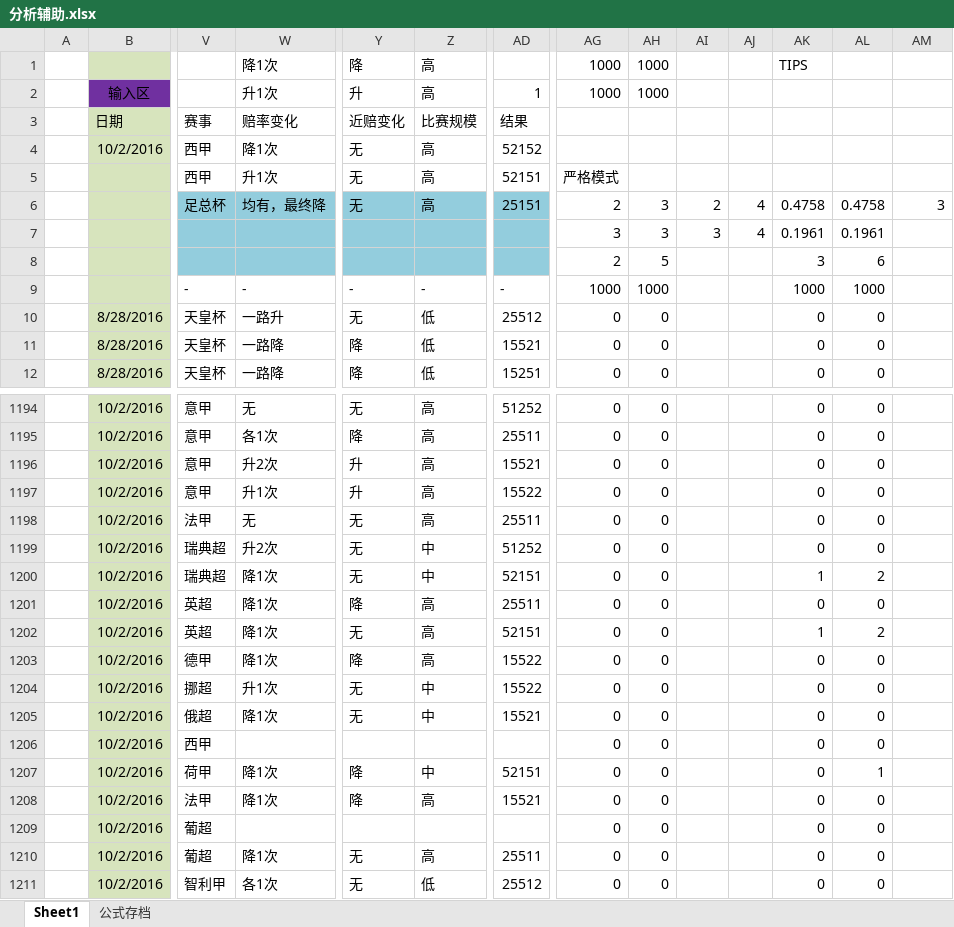
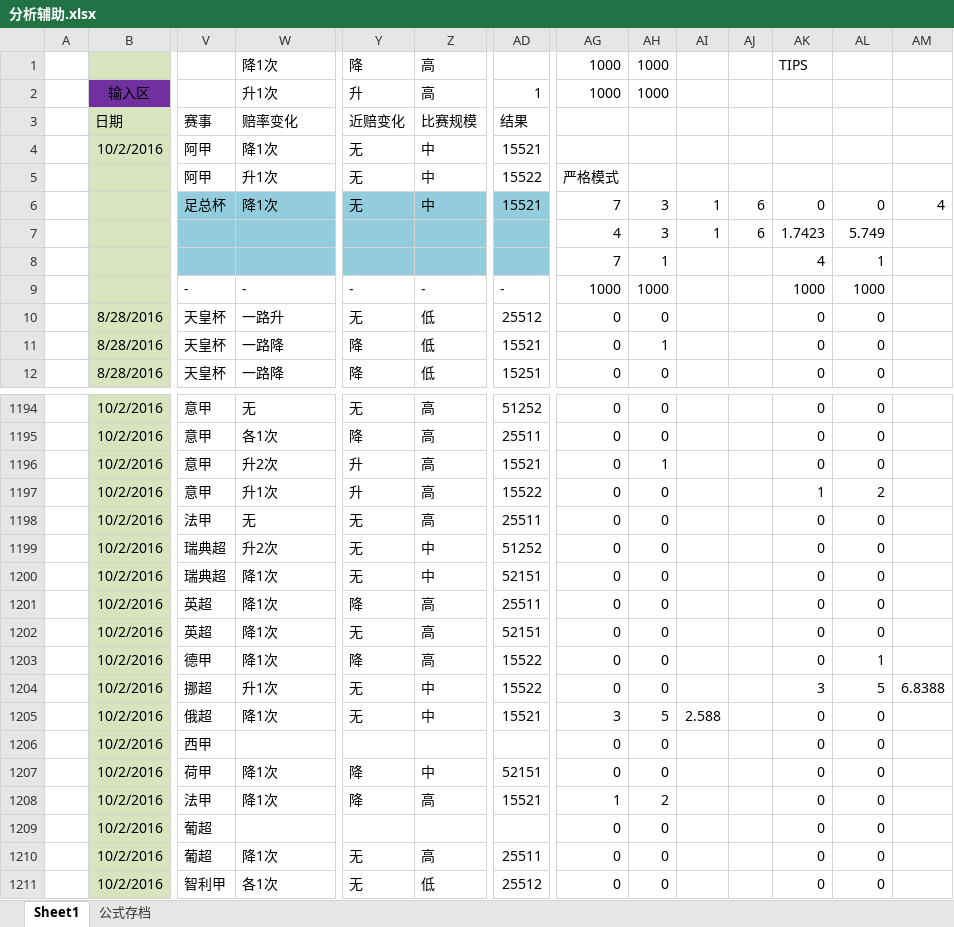
Before and after one commit to sephirothz87/Wtemplate, an Excel workbook: soccer/php/result/analyze/分析辅助.xlsx, sheet Sheet1, drawn as a sheet; only a part is shown, gaps mark what is left out; values as stored, in another font and other column widths than the file's, no borders; conditional formats not drawn; removed rows and columns are numbered as before the commit, all else as after; rows hold the shown columns only; the diff covers the shown part only; the diff names each change by its address in the sheet, - before the commit and + after, or states it on an @@ line.

```diff
--- a/soccer/php/result/analyze/分析辅助.xlsx (sheet Sheet1)
+++ b/soccer/php/result/analyze/分析辅助.xlsx (sheet Sheet1)
-row 4:  | 10/2/2016 | 西甲 | 降1次 | 无 | 高 | 52152
+row 4:  | 10/2/2016 | 阿甲 | 降1次 | 无 | 中 | 15521
-V5 (赛事): 西甲
+V5 (赛事): 阿甲
-Z5 (比赛规模): 高
+Z5 (比赛规模): 中
-AD5 (结果): 52151
+AD5 (结果): 15522
-row 6:  |  | 足总杯 | 均有，最终降 | 无 | 高 | 25151 | 2 | 3 | 2 | 4 | 0.4758 | 0.4758 | 3
-row 7:  |  |  |  |  |  |  | 3 | 3 | 3 | 4 | 0.1961 | 0.1961
-row 8:  |  |  |  |  |  |  | 2 | 5 |  |  | 3 | 6
+row 6:  |  | 足总杯 | 降1次 | 无 | 中 | 15521 | 7 | 3 | 1 | 6 | 0 | 0 | 4
+row 7:  |  |  |  |  |  |  | 4 | 3 | 1 | 6 | 1.7423 | 5.749
+row 8:  |  |  |  |  |  |  | 7 | 1 |  |  | 4 | 1
-AH11: 0
+AH11: 1
-AH1196: 0
+AH1196: 1
-AK1197: 0
+AK1197: 1
-AL1197: 0
+AL1197: 2
-AK1200: 1
+AK1200: 0
-AL1200: 2
+AL1200: 0
-AK1202: 1
+AK1202: 0
-AL1202: 2
+AL1202: 0
-AL1203: 0
+AL1203: 1
-AK1204: 0
+AK1204: 3
-AL1204: 0
+AL1204: 5
-AM1204: (empty)
+AM1204: 6.8388
-AG1205: 0
+AG1205: 3
-AH1205: 0
+AH1205: 5
-AI1205: (empty)
+AI1205: 2.588
-AL1207: 1
+AL1207: 0
-AG1208: 0
+AG1208: 1
-AH1208: 0
+AH1208: 2
```
Also changed, not shown: 760 edited cells elsewhere in this sheet, hidden cells, 1 other file.
